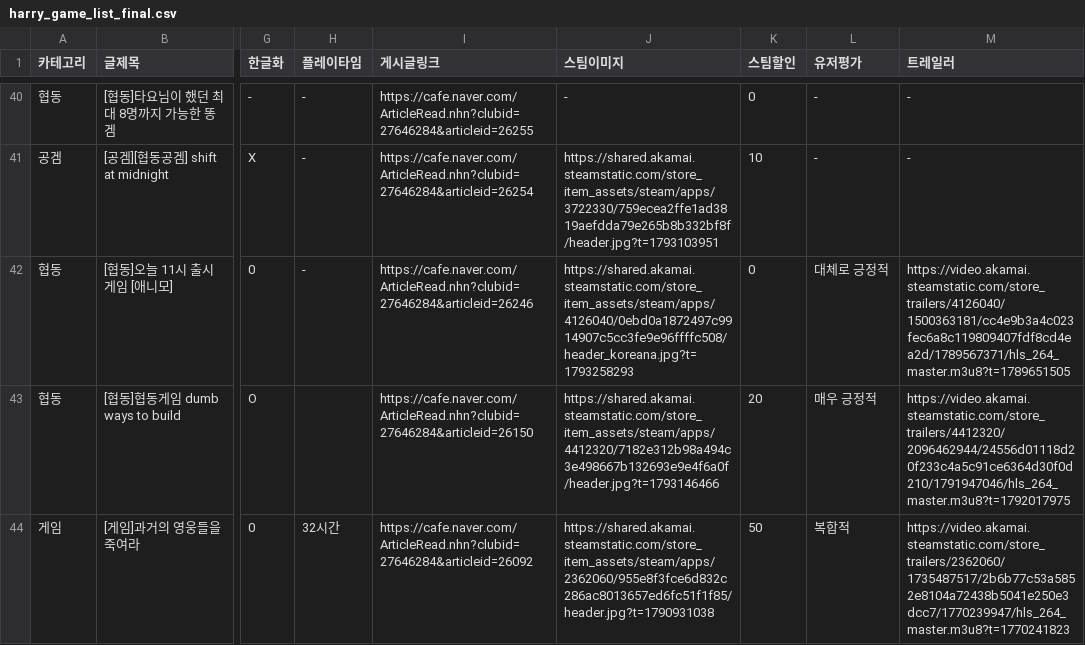
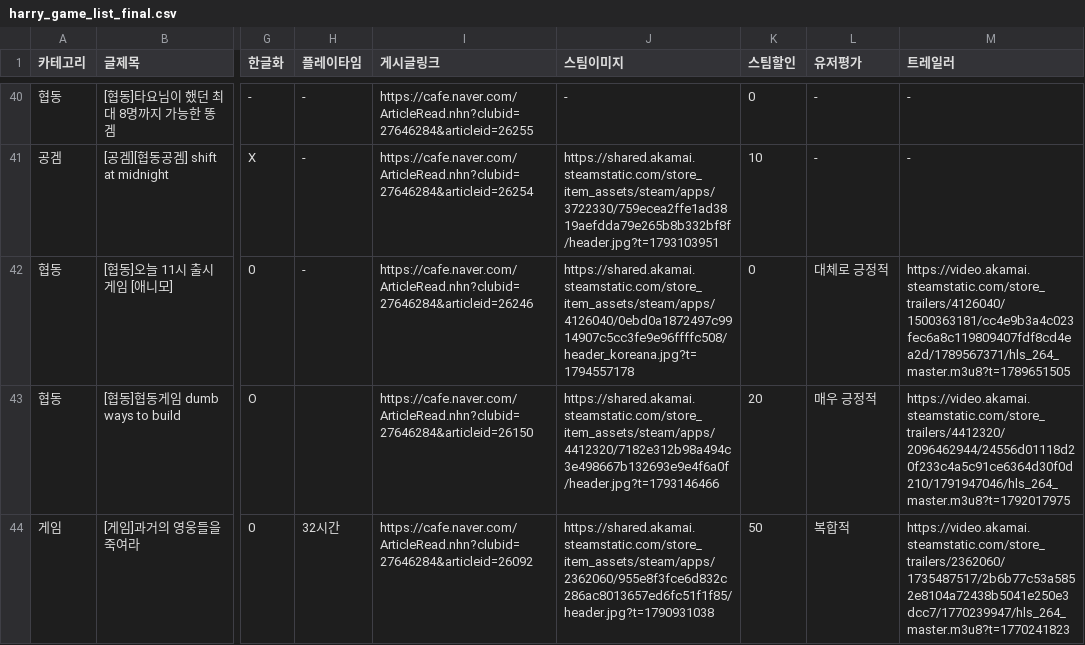
Before and after one commit to xnoa03/harry-game-list, a CSV file: harry_game_list_final.csv, drawn as a sheet; only a part is shown, gaps mark what is left out; the diff covers the shown part only; the diff names each change by its address in the sheet, - before the commit and + after, or states it on an @@ line.

```diff
--- a/harry_game_list_final.csv
+++ b/harry_game_list_final.csv
-J42 (스팀이미지): https://shared.akamai.steamstatic.com/store_item_assets/steam/apps/4126040/0ebd0a1872497c9914907c5cc3fe9e96ffffc508/header_koreana.jpg?t=1793258293
+J42 (스팀이미지): https://shared.akamai.steamstatic.com/store_item_assets/steam/apps/4126040/0ebd0a1872497c9914907c5cc3fe9e96ffffc508/header_koreana.jpg?t=1794557178
```
Also changed, not shown: 2 edited cells elsewhere in this file, 1 other file.
